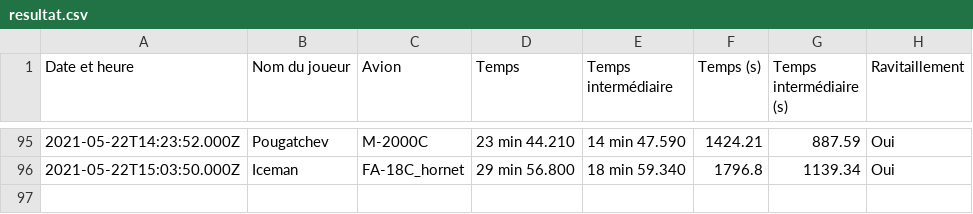
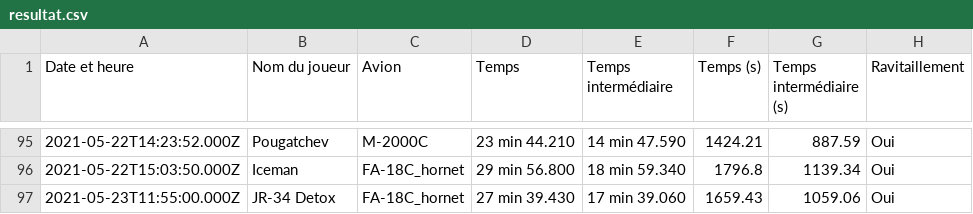
Before and after one commit to Cellules-Rapaces/Tanker-Party, a CSV file: data/resultat.csv, drawn as a sheet; only a part is shown, gaps mark what is left out; the diff names each change by its address in the sheet, - before the commit and + after, or states it on an @@ line.

```diff
--- a/data/resultat.csv
+++ b/data/resultat.csv
+row 97: 2021-05-23T11:55:00.000Z | JR-34 Detox | FA-18C_hornet | 27 min 39.430 | 17 min 39.060 | 1659.43 | 1059.06 | Oui
```
Also changed, not shown: 2 other files.
